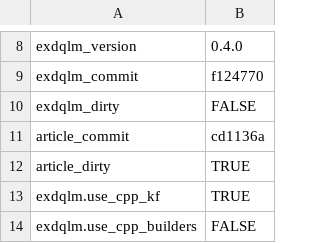
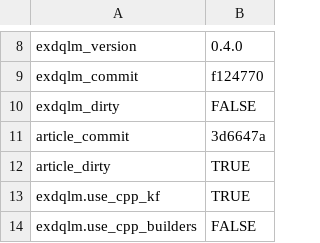
Before and after one commit to AntonioAPDL/exdqlm---Article, a CSV file: analysis/manuscript/outputs/tables/benchmark_environment.csv, drawn as a sheet; only a part is shown, gaps mark what is left out.

```diff
--- a/analysis/manuscript/outputs/tables/benchmark_environment.csv
+++ b/analysis/manuscript/outputs/tables/benchmark_environment.csv
@@ -10,3 +10,3 @@
 "exdqlm_dirty","FALSE"
-"article_commit","cd1136a"
+"article_commit","3d6647a"
 "article_dirty","TRUE"
```
Also changed, not shown: analysis/manuscript/outputs/tables/ex3_diagnostics_summary.csv, analysis/manuscript/outputs/tables/ex3_diagnostics_summary_ldvb.csv, 14 other files.
